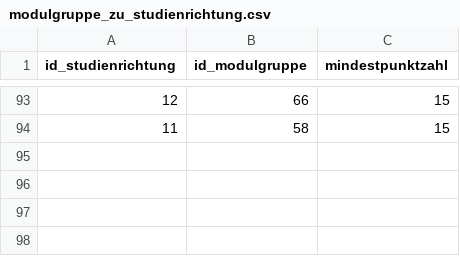
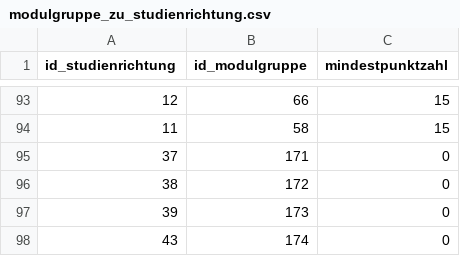
Before and after one commit to supsign/fhnw-hls-mst, a CSV file: app/Imports/data/modulgruppe_zu_studienrichtung.csv, drawn as a sheet; only a part is shown, gaps mark what is left out; the diff names each change by its address in the sheet, - before the commit and + after, or states it on an @@ line.

```diff
--- a/app/Imports/data/modulgruppe_zu_studienrichtung.csv
+++ b/app/Imports/data/modulgruppe_zu_studienrichtung.csv
+row 95: 37 | 171 | 0
+row 96: 38 | 172 | 0
+row 97: 39 | 173 | 0
+row 98: 43 | 174 | 0
```
Also changed, not shown: app/Imports/data/lernziel.csv, app/Imports/data/modul_zu_modulgruppe.csv, 8 other files.
